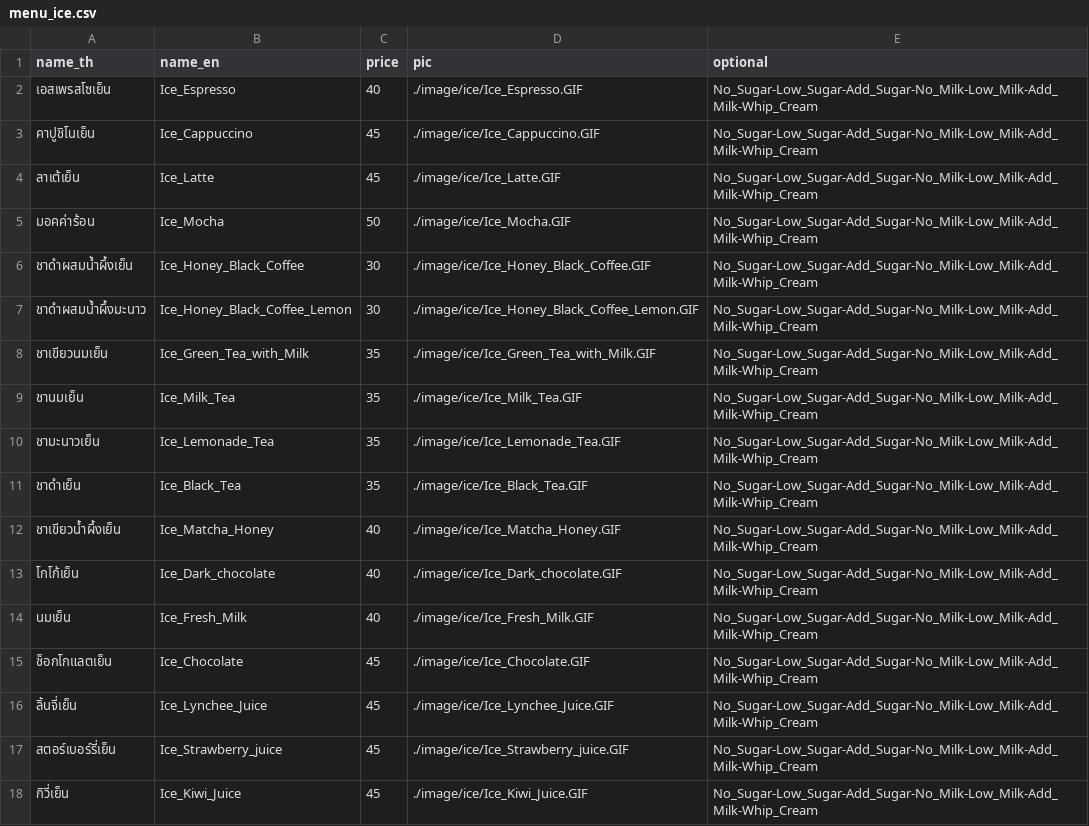
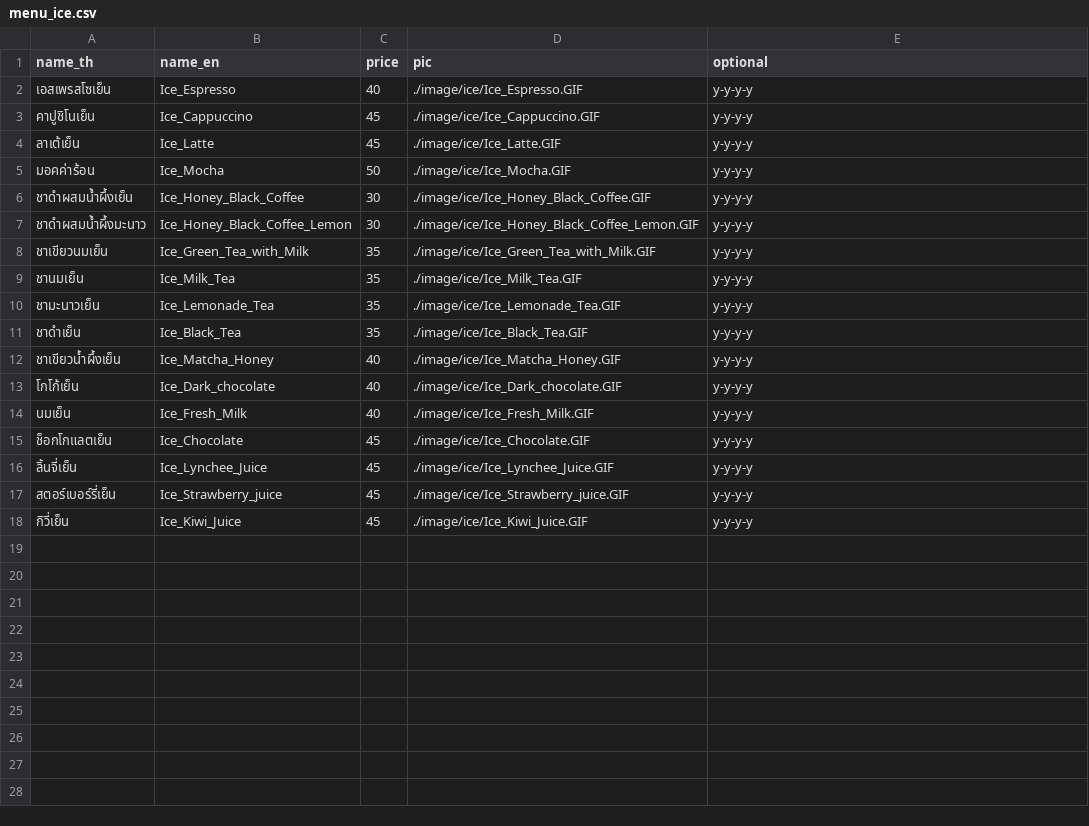
Before and after one commit to poklonas/sound_detect_for_coffee_shop, a CSV file: menu_config/menu_ice.csv, drawn as a sheet.

Commit message:
change database , can save order and show with optional and manual add order with optional that accept by rule

```diff
--- a/menu_config/menu_ice.csv
+++ b/menu_config/menu_ice.csv
@@ -1,18 +1,18 @@
 name_th,name_en,price,pic,optional
-เอสเพรสโซเย็น,Ice_Espresso,40,./image/ice/Ice_Espresso.GIF,No_Sugar-Low_Sugar-Add_Sugar-No_Milk-Low_Milk-Add_Milk-Whip_Cream
-คาปูชิโนเย็น,Ice_Cappuccino,45,./image/ice/Ice_Cappuccino.GIF,No_Sugar-Low_Sugar-Add_Sugar-No_Milk-Low_Milk-Add_Milk-Whip_Cream
-ลาเต้เย็น,Ice_Latte,45,./image/ice/Ice_Latte.GIF,No_Sugar-Low_Sugar-Add_Sugar-No_Milk-Low_Milk-Add_Milk-Whip_Cream
-มอคค่าร้อน,Ice_Mocha,50,./image/ice/Ice_Mocha.GIF,No_Sugar-Low_Sugar-Add_Sugar-No_Milk-Low_Milk-Add_Milk-Whip_Cream
-ชาดำผสมน้ำผึ้งเย็น,Ice_Honey_Black_Coffee,30,./image/ice/Ice_Honey_Black_Coffee.GIF,No_Sugar-Low_Sugar-Add_Sugar-No_Milk-Low_Milk-Add_Milk-Whip_Cream
-ชาดำผสมน้ำผึ้งมะนาว,Ice_Honey_Black_Coffee_Lemon,30,./image/ice/Ice_Honey_Black_Coffee_Lemon.GIF,No_Sugar-Low_Sugar-Add_Sugar-No_Milk-Low_Milk-Add_Milk-Whip_Cream
-ชาเขียวนมเย็น,Ice_Green_Tea_with_Milk,35,./image/ice/Ice_Green_Tea_with_Milk.GIF,No_Sugar-Low_Sugar-Add_Sugar-No_Milk-Low_Milk-Add_Milk-Whip_Cream
-ชานมเย็น,Ice_Milk_Tea,35,./image/ice/Ice_Milk_Tea.GIF,No_Sugar-Low_Sugar-Add_Sugar-No_Milk-Low_Milk-Add_Milk-Whip_Cream
-ชามะนาวเย็น,Ice_Lemonade_Tea,35,./image/ice/Ice_Lemonade_Tea.GIF,No_Sugar-Low_Sugar-Add_Sugar-No_Milk-Low_Milk-Add_Milk-Whip_Cream
-ชาดำเย็น,Ice_Black_Tea,35,./image/ice/Ice_Black_Tea.GIF,No_Sugar-Low_Sugar-Add_Sugar-No_Milk-Low_Milk-Add_Milk-Whip_Cream
-ชาเขียวน้ำผึ้งเย็น,Ice_Matcha_Honey,40,./image/ice/Ice_Matcha_Honey.GIF,No_Sugar-Low_Sugar-Add_Sugar-No_Milk-Low_Milk-Add_Milk-Whip_Cream
-โกโก้เย็น,Ice_Dark_chocolate,40,./image/ice/Ice_Dark_chocolate.GIF,No_Sugar-Low_Sugar-Add_Sugar-No_Milk-Low_Milk-Add_Milk-Whip_Cream
-นมเย็น,Ice_Fresh_Milk,40,./image/ice/Ice_Fresh_Milk.GIF,No_Sugar-Low_Sugar-Add_Sugar-No_Milk-Low_Milk-Add_Milk-Whip_Cream
-ช็อกโกแลตเย็น,Ice_Chocolate,45,./image/ice/Ice_Chocolate.GIF,No_Sugar-Low_Sugar-Add_Sugar-No_Milk-Low_Milk-Add_Milk-Whip_Cream
-ลิ้นจี่เย็น,Ice_Lynchee_Juice,45,./image/ice/Ice_Lynchee_Juice.GIF,No_Sugar-Low_Sugar-Add_Sugar-No_Milk-Low_Milk-Add_Milk-Whip_Cream
-สตอร์เบอร์รี่เย็น,Ice_Strawberry_juice,45,./image/ice/Ice_Strawberry_juice.GIF,No_Sugar-Low_Sugar-Add_Sugar-No_Milk-Low_Milk-Add_Milk-Whip_Cream
-กิวี่เย็น,Ice_Kiwi_Juice,45,./image/ice/Ice_Kiwi_Juice.GIF,No_Sugar-Low_Sugar-Add_Sugar-No_Milk-Low_Milk-Add_Milk-Whip_Cream
+เอสเพรสโซเย็น,Ice_Espresso,40,./image/ice/Ice_Espresso.GIF,y-y-y-y
+คาปูชิโนเย็น,Ice_Cappuccino,45,./image/ice/Ice_Cappuccino.GIF,y-y-y-y
+ลาเต้เย็น,Ice_Latte,45,./image/ice/Ice_Latte.GIF,y-y-y-y
+มอคค่าร้อน,Ice_Mocha,50,./image/ice/Ice_Mocha.GIF,y-y-y-y
+ชาดำผสมน้ำผึ้งเย็น,Ice_Honey_Black_Coffee,30,./image/ice/Ice_Honey_Black_Coffee.GIF,y-y-y-y
+ชาดำผสมน้ำผึ้งมะนาว,Ice_Honey_Black_Coffee_Lemon,30,./image/ice/Ice_Honey_Black_Coffee_Lemon.GIF,y-y-y-y
+ชาเขียวนมเย็น,Ice_Green_Tea_with_Milk,35,./image/ice/Ice_Green_Tea_with_Milk.GIF,y-y-y-y
+ชานมเย็น,Ice_Milk_Tea,35,./image/ice/Ice_Milk_Tea.GIF,y-y-y-y
+ชามะนาวเย็น,Ice_Lemonade_Tea,35,./image/ice/Ice_Lemonade_Tea.GIF,y-y-y-y
+ชาดำเย็น,Ice_Black_Tea,35,./image/ice/Ice_Black_Tea.GIF,y-y-y-y
+ชาเขียวน้ำผึ้งเย็น,Ice_Matcha_Honey,40,./image/ice/Ice_Matcha_Honey.GIF,y-y-y-y
+โกโก้เย็น,Ice_Dark_chocolate,40,./image/ice/Ice_Dark_chocolate.GIF,y-y-y-y
+นมเย็น,Ice_Fresh_Milk,40,./image/ice/Ice_Fresh_Milk.GIF,y-y-y-y
+ช็อกโกแลตเย็น,Ice_Chocolate,45,./image/ice/Ice_Chocolate.GIF,y-y-y-y
+ลิ้นจี่เย็น,Ice_Lynchee_Juice,45,./image/ice/Ice_Lynchee_Juice.GIF,y-y-y-y
+สตอร์เบอร์รี่เย็น,Ice_Strawberry_juice,45,./image/ice/Ice_Strawberry_juice.GIF,y-y-y-y
+กิวี่เย็น,Ice_Kiwi_Juice,45,./image/ice/Ice_Kiwi_Juice.GIF,y-y-y-y
```
Also changed, not shown: menu_config/menu_frap.csv, menu_config/menu_hot.csv, 56 other files.
